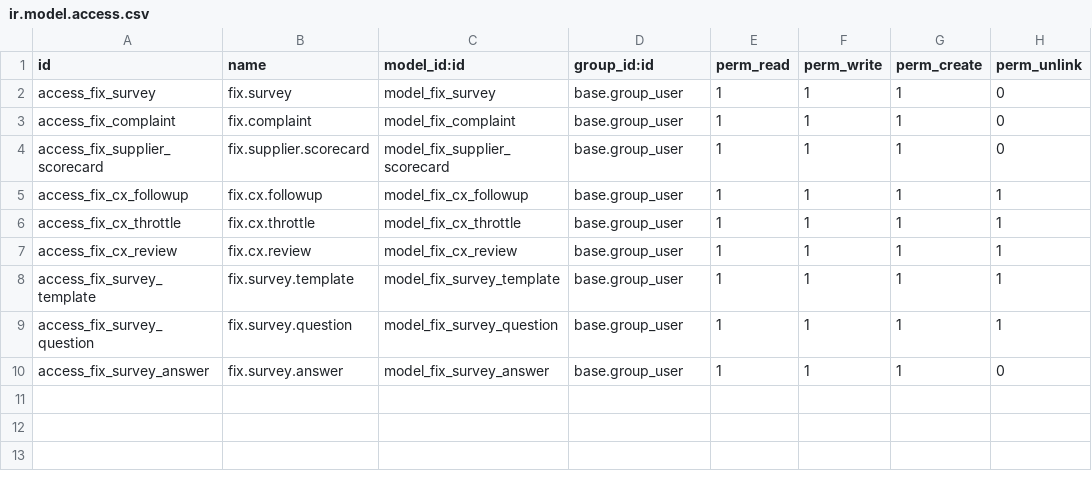
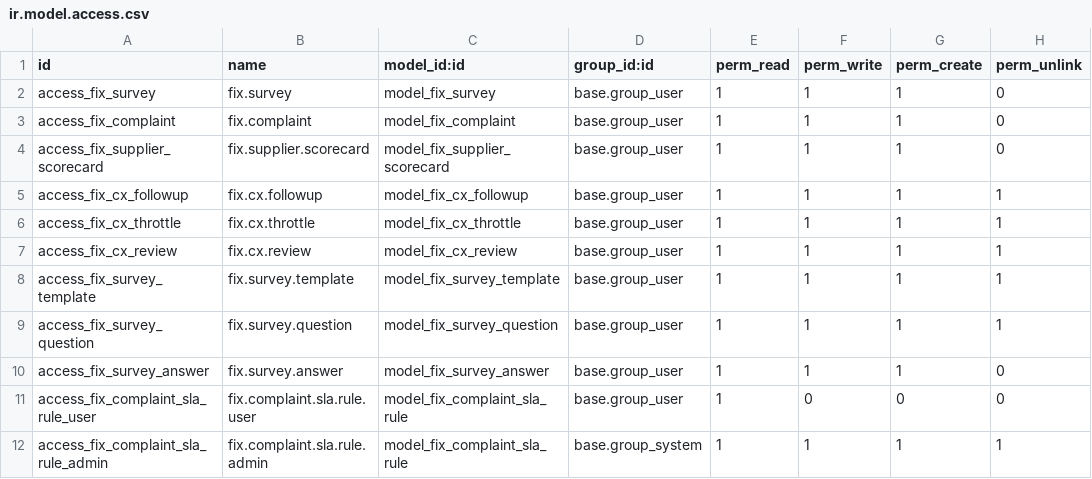
Before and after one commit to maz279/1000fix_new_erp_system, a CSV file: 1000_fix_codebase/addons/domain/b_customer_engagement/cd_cx_feedback/security/ir.model.access.csv, drawn as a sheet; the diff names each change by its address in the sheet, - before the commit and + after, or states it on an @@ line.

```diff
--- a/1000_fix_codebase/addons/domain/b_customer_engagement/cd_cx_feedback/security/ir.model.access.csv
+++ b/1000_fix_codebase/addons/domain/b_customer_engagement/cd_cx_feedback/security/ir.model.access.csv
+row 11: access_fix_complaint_sla_rule_user | fix.complaint.sla.rule.user | model_fix_complaint_sla_rule | base.group_user | 1 | 0 | 0 | 0
+row 12: access_fix_complaint_sla_rule_admin | fix.complaint.sla.rule.admin | model_fix_complaint_sla_rule | base.group_system | 1 | 1 | 1 | 1
```
Also changed, not shown: 17 other files.
